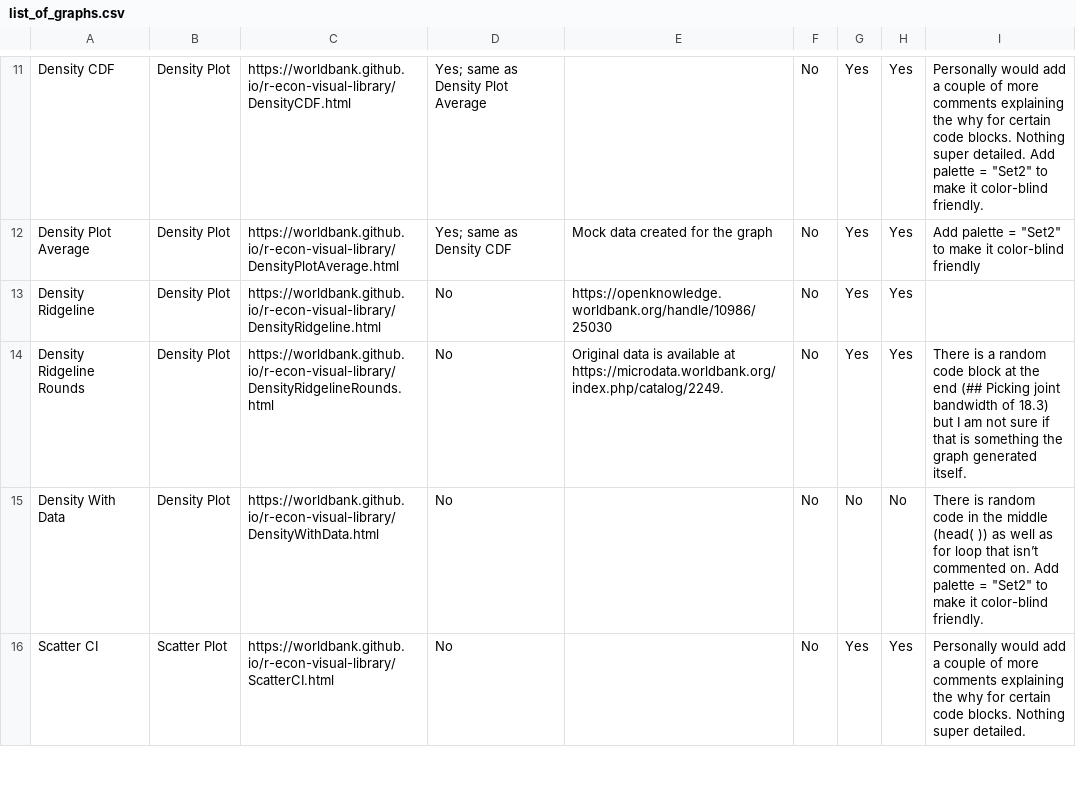
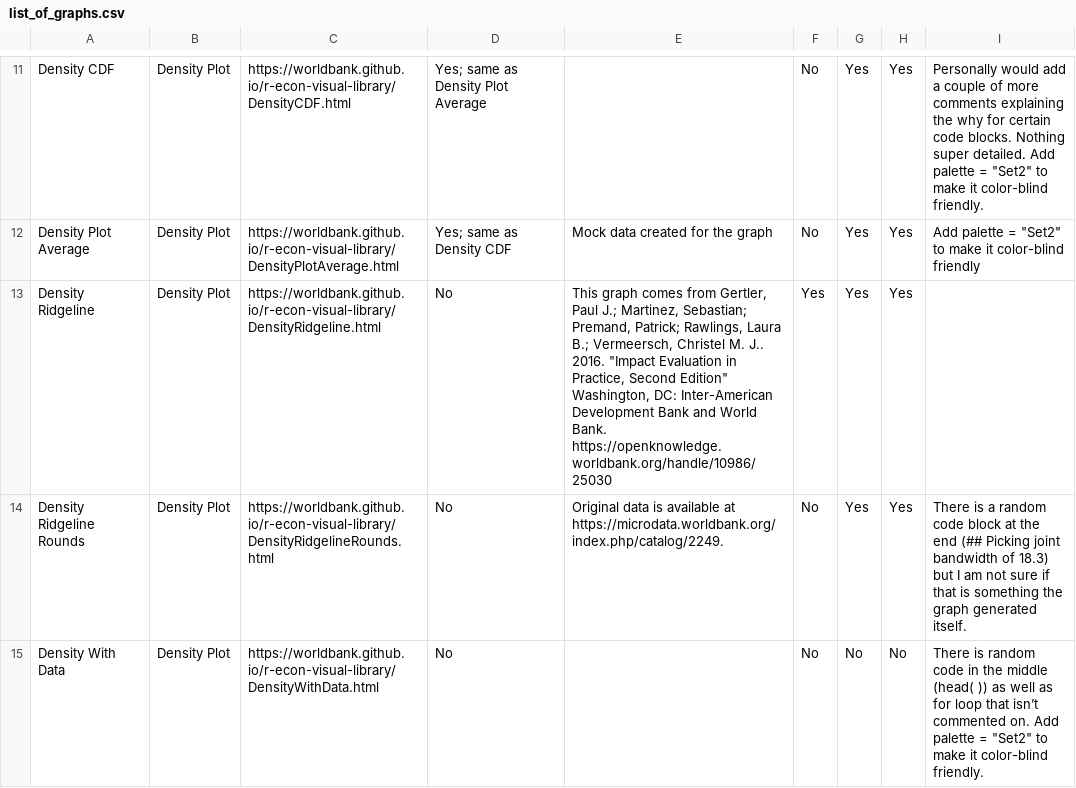
Before and after one commit to worldbank/r-econ-visual-library, a CSV file: Library/list_of_graphs.csv, drawn as a sheet; only a part is shown, gaps mark what is left out; the shorter side is filled out with more unchanged rows.

```diff
--- a/Library/list_of_graphs.csv
+++ b/Library/list_of_graphs.csv
@@ -12,3 +12,3 @@ Density CDF,Density Plot,https://worldbank.github.io/r-econ-visual-library/Densi
 Density Plot Average,Density Plot,https://worldbank.github.io/r-econ-visual-library/DensityPlotAverage.html,Yes; same as Density CDF,Mock data created for the graph,No,Yes,Yes,"Add palette = ""Set2"" to make it color-blind friendly"
-Density Ridgeline,Density Plot,https://worldbank.github.io/r-econ-visual-library/DensityRidgeline.html,No,https://openknowledge.worldbank.org/handle/10986/25030,No,Yes,Yes,
+Density Ridgeline,Density Plot,https://worldbank.github.io/r-econ-visual-library/DensityRidgeline.html,No,"This graph comes from Gertler, Paul J.; Martinez, Sebastian; Premand, Patrick; Rawlings, Laura B.; Vermeersch, Christel M. J.. 2016. ""Impact Evaluation in Practice, Second Edition"" Washington, DC: Inter-American Development Bank and World Bank. https://openknowledge.worldbank.org/handle/10986/25030",Yes,Yes,Yes,
 Density Ridgeline Rounds,Density Plot,https://worldbank.github.io/r-econ-visual-library/DensityRidgelineRounds.html,No,Original data is available at https://microdata.worldbank.org/index.php/catalog/2249.,No,Yes,Yes,There is a random code block at the end (## Picking joint bandwidth of 18.3) but I am not sure if that is something the graph generated itself.
```
Also changed, not shown: 1 other file.
